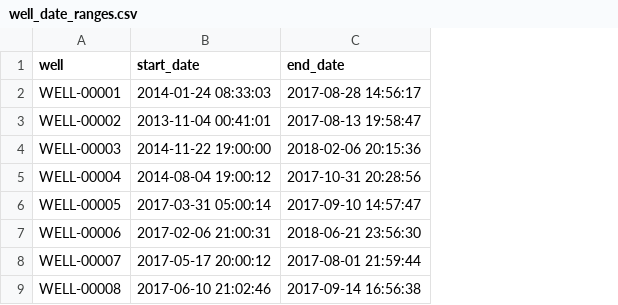
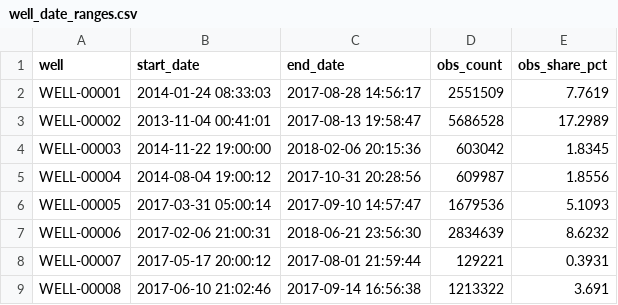
Before and after one commit to bcmarti/3W-unsupervised-learning, a CSV file: tables/well_date_ranges.csv, drawn as a sheet; only a part is shown; the diff names each change by its address in the sheet, - before the commit and + after, or states it on an @@ line.

Commit message:
Update well_date_ranges.csv

```diff
--- a/tables/well_date_ranges.csv
+++ b/tables/well_date_ranges.csv
+column D (obs_count), rows 2-9: 2551509 | 5686528 | 603042 | 609987 | 1679536 | 2834639 | 129221 | 1213322
+column E (obs_share_pct), rows 2-9: 7.7619 | 17.2989 | 1.8345 | 1.8556 | 5.1093 | 8.6232 | 0.3931 | 3.691
```
